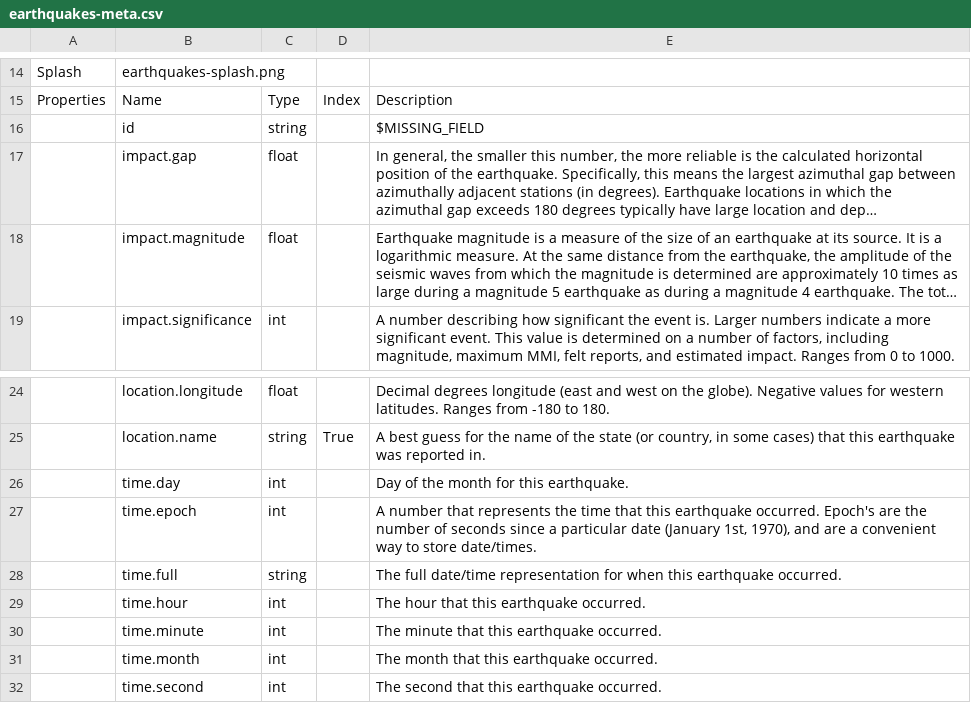
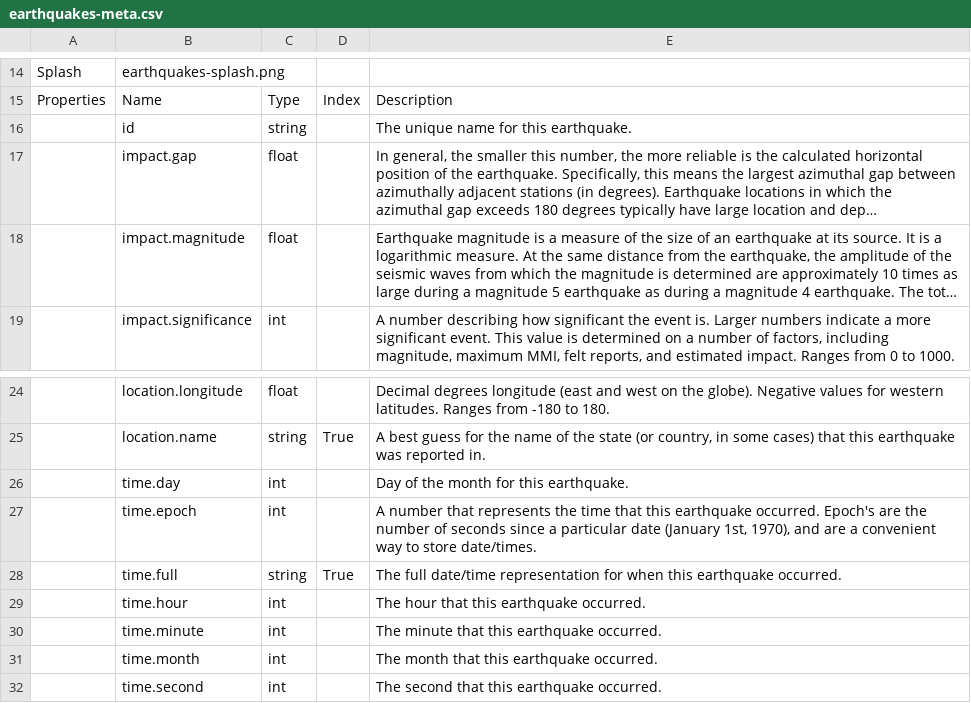
Before and after one commit to corgis-edu/corgis, a CSV file: source/earthquakes/earthquakes-meta.csv, drawn as a sheet; only a part is shown, gaps mark what is left out; long unchanged cells end in …; the diff names each change by its address in the sheet, - before the commit and + after, or states it on an @@ line.

```diff
--- a/source/earthquakes/earthquakes-meta.csv
+++ b/source/earthquakes/earthquakes-meta.csv
-E16: $MISSING_FIELD
+E16: The unique name for this earthquake.
-D28: (empty)
+D28: True
```
Also changed, not shown: 2 other files.
